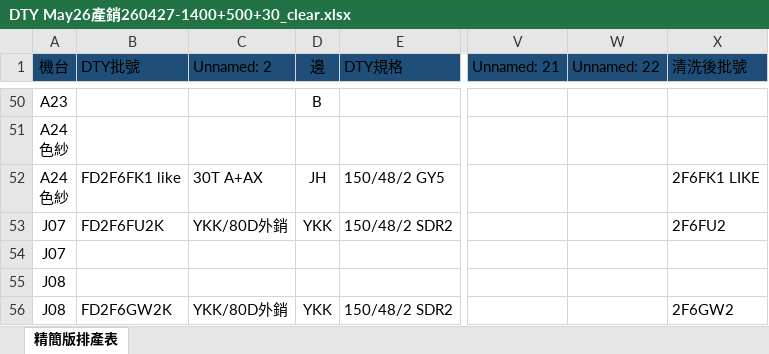
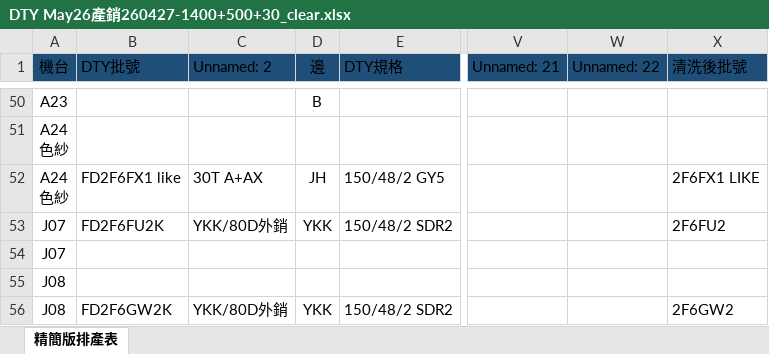
Before and after one commit to blaze0207/product-schedule, an Excel workbook: DTY May26產銷260427-1400+500+30_clear.xlsx, sheet 精簡版排產表, drawn as a sheet; only a part is shown, gaps mark what is left out; values as stored, in another font and other column widths than the file's, no borders; the diff names each change by its address in the sheet, - before the commit and + after, or states it on an @@ line.

Commit message:
Update: Dashboard and Clear Excel (Auto-sync)

```diff
--- a/DTY May26產銷260427-1400+500+30_clear.xlsx (sheet 精簡版排產表)
+++ b/DTY May26產銷260427-1400+500+30_clear.xlsx (sheet 精簡版排產表)
-B52 (DTY批號): FD2F6FK1 like
+B52 (DTY批號): FD2F6FX1 like
-X52 (清洗後批號): 2F6FK1 LIKE
+X52 (清洗後批號): 2F6FX1 LIKE
```
Also changed, not shown: 1 other file.
